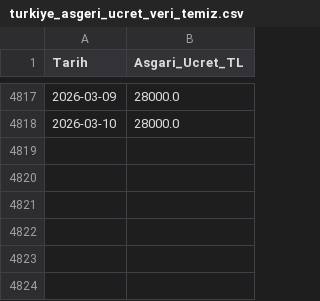
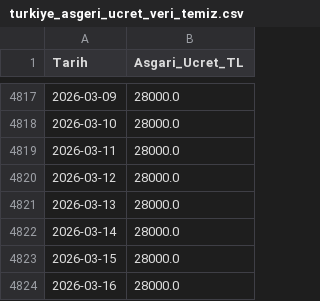
Before and after one commit to lfunnyl/findik-fiyat-tahmini, a CSV file: data/processed/turkiye_asgeri_ucret_veri_temiz.csv, drawn as a sheet; only a part is shown, gaps mark what is left out.

Commit message:
feat: retrain models with updated 2026 dataset, update SHAP metrics and pipeline

```diff
--- a/data/processed/turkiye_asgeri_ucret_veri_temiz.csv
+++ b/data/processed/turkiye_asgeri_ucret_veri_temiz.csv
@@ -4818 +4818,7 @@
 2026-03-10,28000.0
+2026-03-11,28000.0
+2026-03-12,28000.0
+2026-03-13,28000.0
+2026-03-14,28000.0
+2026-03-15,28000.0
+2026-03-16,28000.0
```
Also changed, not shown: data/processed/karadeniz_iklim_5_years_temiz.csv, data/processed/makro_veriler_5_years_temiz.csv, 8 other files.
